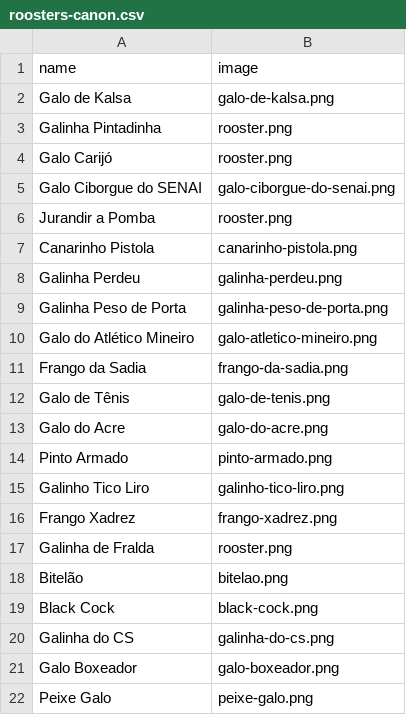
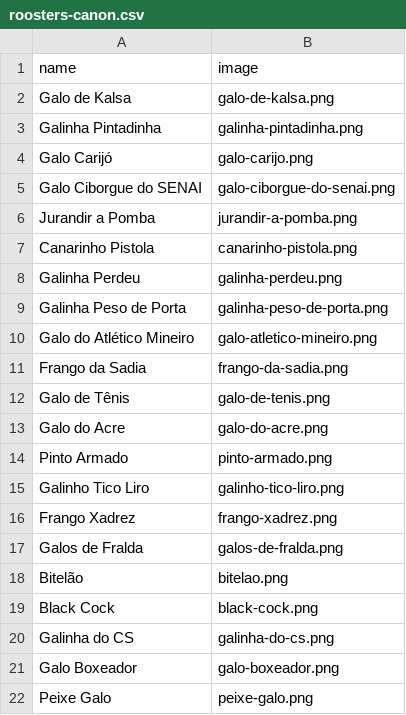
Before and after one commit to williamd1k0/rgbot, a CSV file: data/roosters-canon.csv, drawn as a sheet; only a part is shown.

```diff
--- a/data/roosters-canon.csv
+++ b/data/roosters-canon.csv
@@ -2,6 +2,6 @@ name,image
 Galo de Kalsa,galo-de-kalsa.png
-Galinha Pintadinha,rooster.png
-Galo Carijó,rooster.png
+Galinha Pintadinha,galinha-pintadinha.png
+Galo Carijó,galo-carijo.png
 Galo Ciborgue do SENAI,galo-ciborgue-do-senai.png
-Jurandir a Pomba,rooster.png
+Jurandir a Pomba,jurandir-a-pomba.png
 Canarinho Pistola,canarinho-pistola.png
@@ -16,3 +16,3 @@ Galinho Tico Liro,galinho-tico-liro.png
 Frango Xadrez,frango-xadrez.png
-Galinha de Fralda,rooster.png
+Galos de Fralda,galos-de-fralda.png
 Bitelão,bitelao.png
```
Also changed, not shown: 4 other files.
